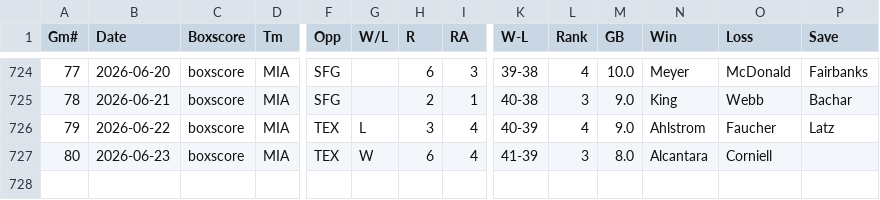
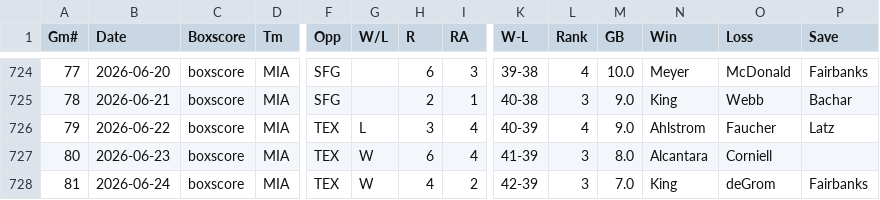
Before and after one commit to ironmanics/mlb-data, a CSV file: data/gamelogs/MIA.csv, drawn as a sheet; only a part is shown, gaps mark what is left out; rows hold the shown columns only; the diff names each change by its address in the sheet, - before the commit and + after, or states it on an @@ line.

Commit message:
Add 1 game(s) for MIA — 2026-06-25

```diff
--- a/data/gamelogs/MIA.csv
+++ b/data/gamelogs/MIA.csv
+row 728: 81 | 2026-06-24 | boxscore | MIA | TEX | W | 4 | 2 | 42-39 | 3 | 7.0 | King | deGrom | Fairbanks
```
